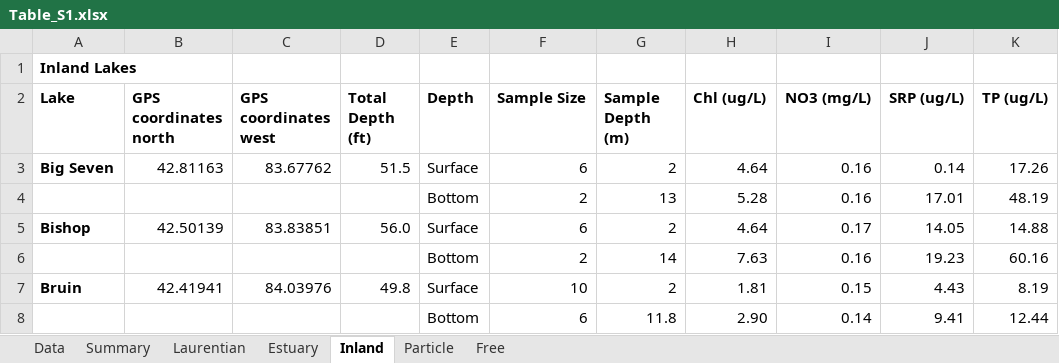
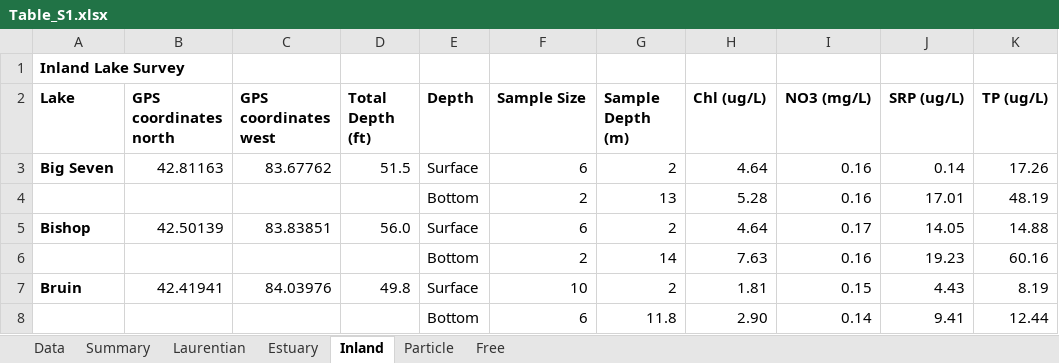
Before and after one commit to DenefLab/Verruco, an Excel workbook: tables/Table_S1.xlsx, sheet Inland, drawn as a sheet; only a part is shown; values as stored, in another font and other column widths than the file's, no borders; the diff names each change by its address in the sheet, - before the commit and + after, or states it on an @@ line.

```diff
--- a/tables/Table_S1.xlsx (sheet Inland)
+++ b/tables/Table_S1.xlsx (sheet Inland)
-A1 (Lake): Inland Lakes
+A1 (Lake): Inland Lake Survey
```
Also changed, not shown: sheet Data, sheet Laurentian, sheet Estuary, 1 other file.
